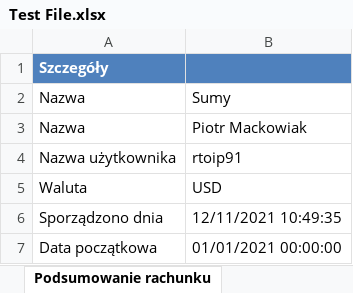
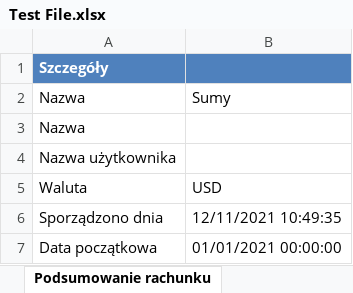
Before and after one commit to rtoip91/PIT38-Tax-Calculator, an Excel workbook: TestFile/Test File.xlsx, sheet Podsumowanie rachunku, drawn as a sheet; only a part is shown; values as stored, in another font and other column widths than the file's, no borders; table styles not drawn; the diff names each change by its address in the sheet, - before the commit and + after, or states it on an @@ line.

Commit message:
Removed unnecesary data from the test file

```diff
--- a/TestFile/Test File.xlsx (sheet Podsumowanie rachunku)
+++ b/TestFile/Test File.xlsx (sheet Podsumowanie rachunku)
-B3: Piotr Mackowiak
+B3: (empty)
-B4: rtoip91
+B4: (empty)
```
Also changed, not shown: 1 other file.
